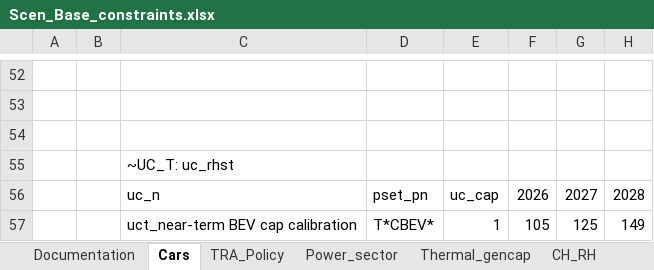
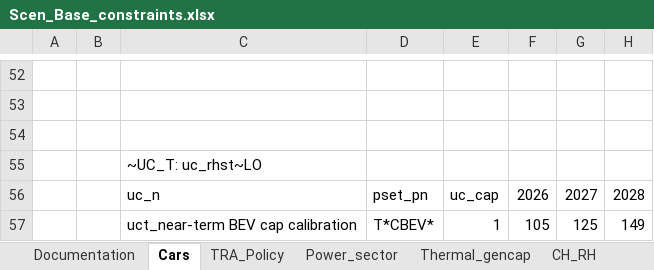
Before and after one commit to akanudia/VerveStacks_NZL_EECA, an Excel workbook: SuppXLS/Scen_Base_constraints.xlsx, sheet Cars, drawn as a sheet; only a part is shown, gaps mark what is left out; values as stored, in another font and other column widths than the file's, no borders; charts and pictures not drawn; the diff names each change by its address in the sheet, - before the commit and + after, or states it on an @@ line.

Commit message:
Update Scen_Base_constraints.xlsx

```diff
--- a/SuppXLS/Scen_Base_constraints.xlsx (sheet Cars)
+++ b/SuppXLS/Scen_Base_constraints.xlsx (sheet Cars)
-C55: ~UC_T: uc_rhst
+C55: ~UC_T: uc_rhst~LO
```
